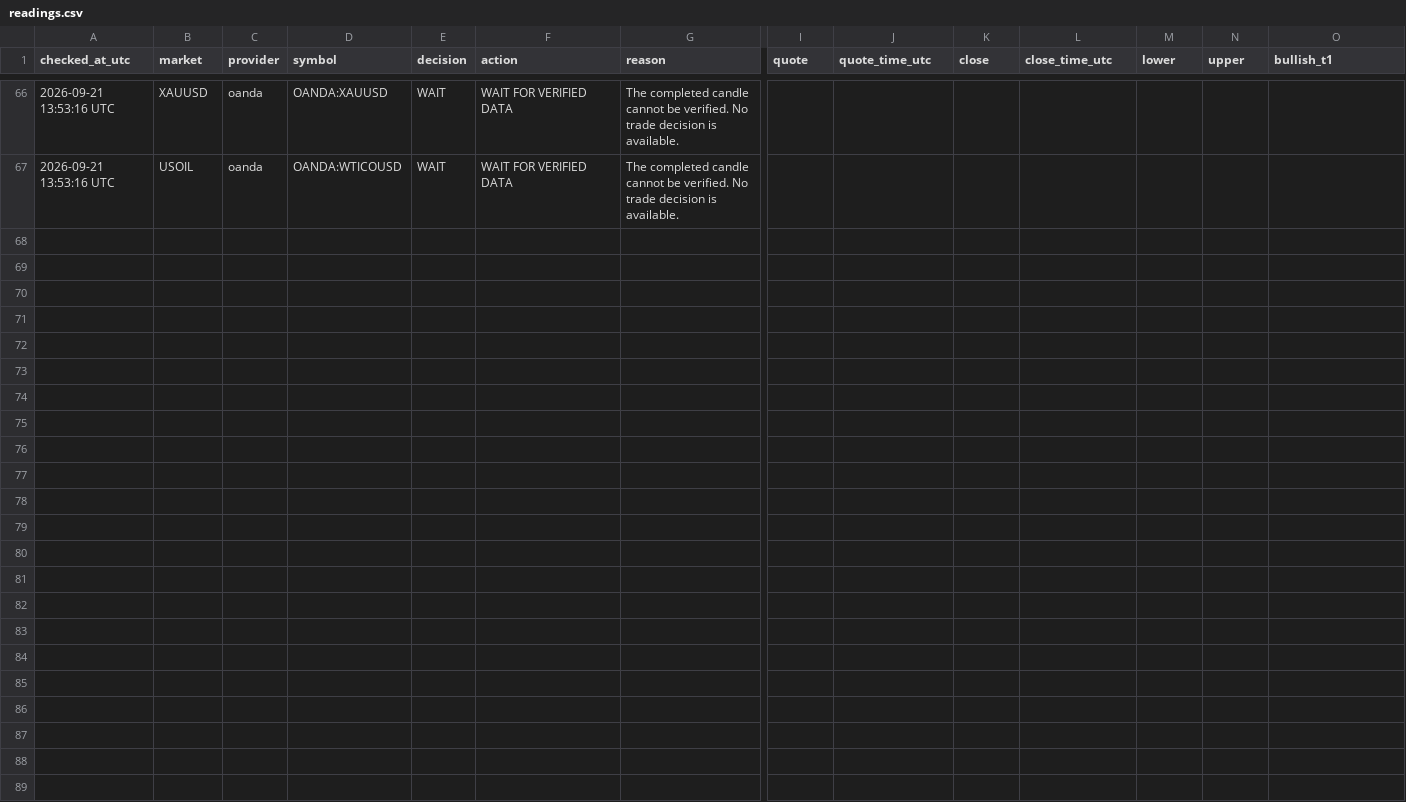
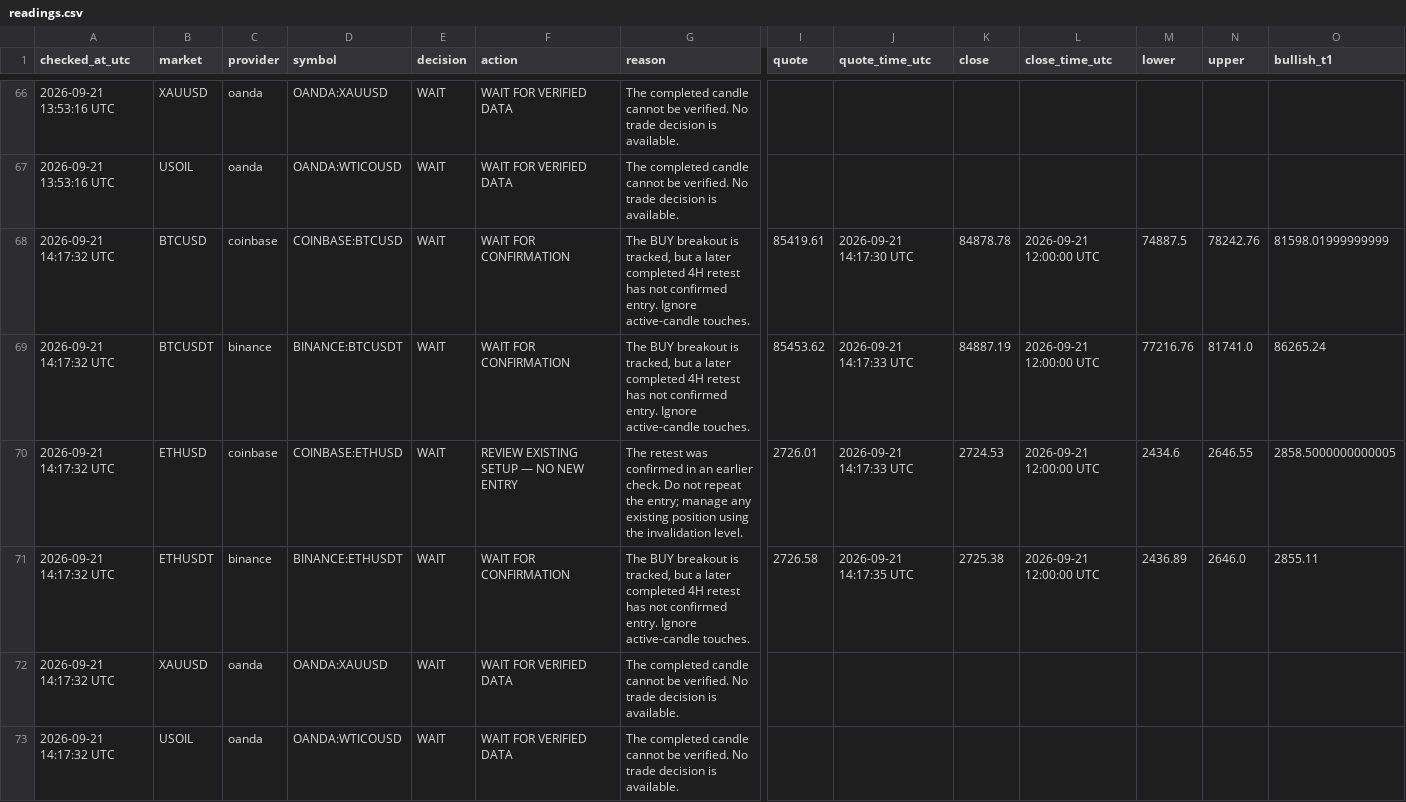
Before and after one commit to Perryong/market-pivot-watch-, a CSV file: output/readings.csv, drawn as a sheet; only a part is shown, gaps mark what is left out; rows hold the shown columns only; the diff names each change by its address in the sheet, - before the commit and + after, or states it on an @@ line.

```diff
--- a/output/readings.csv
+++ b/output/readings.csv
+row 68: 2026-09-21 14:17:32 UTC | BTCUSD | coinbase | COINBASE:BTCUSD | WAIT | WAIT FOR CONFIRMATION | The BUY breakout is tracked, but a later completed 4H retest has not confirmed entry. Ignore active-candle touches. | 85419.61 | 2026-09-21 14:17:30 UTC | 84878.78 | 2026-09-21 12:00:00 UTC | 74887.5 | 78242.76 | 81598.01999999999
+row 69: 2026-09-21 14:17:32 UTC | BTCUSDT | binance | BINANCE:BTCUSDT | WAIT | WAIT FOR CONFIRMATION | The BUY breakout is tracked, but a later completed 4H retest has not confirmed entry. Ignore active-candle touches. | 85453.62 | 2026-09-21 14:17:33 UTC | 84887.19 | 2026-09-21 12:00:00 UTC | 77216.76 | 81741.0 | 86265.24
+row 70: 2026-09-21 14:17:32 UTC | ETHUSD | coinbase | COINBASE:ETHUSD | WAIT | REVIEW EXISTING SETUP — NO NEW ENTRY | The retest was confirmed in an earlier check. Do not repeat the entry; manage any existing position using the invalidation level. | 2726.01 | 2026-09-21 14:17:33 UTC | 2724.53 | 2026-09-21 12:00:00 UTC | 2434.6 | 2646.55 | 2858.5000000000005
+row 71: 2026-09-21 14:17:32 UTC | ETHUSDT | binance | BINANCE:ETHUSDT | WAIT | WAIT FOR CONFIRMATION | The BUY breakout is tracked, but a later completed 4H retest has not confirmed entry. Ignore active-candle touches. | 2726.58 | 2026-09-21 14:17:35 UTC | 2725.38 | 2026-09-21 12:00:00 UTC | 2436.89 | 2646.0 | 2855.11
+row 72: 2026-09-21 14:17:32 UTC | XAUUSD | oanda | OANDA:XAUUSD | WAIT | WAIT FOR VERIFIED DATA | The completed candle cannot be verified. No trade decision is available.
+row 73: 2026-09-21 14:17:32 UTC | USOIL | oanda | OANDA:WTICOUSD | WAIT | WAIT FOR VERIFIED DATA | The completed candle cannot be verified. No trade decision is available.
```
Also changed, not shown: history/2026/09/readings.csv, 6 other files.
